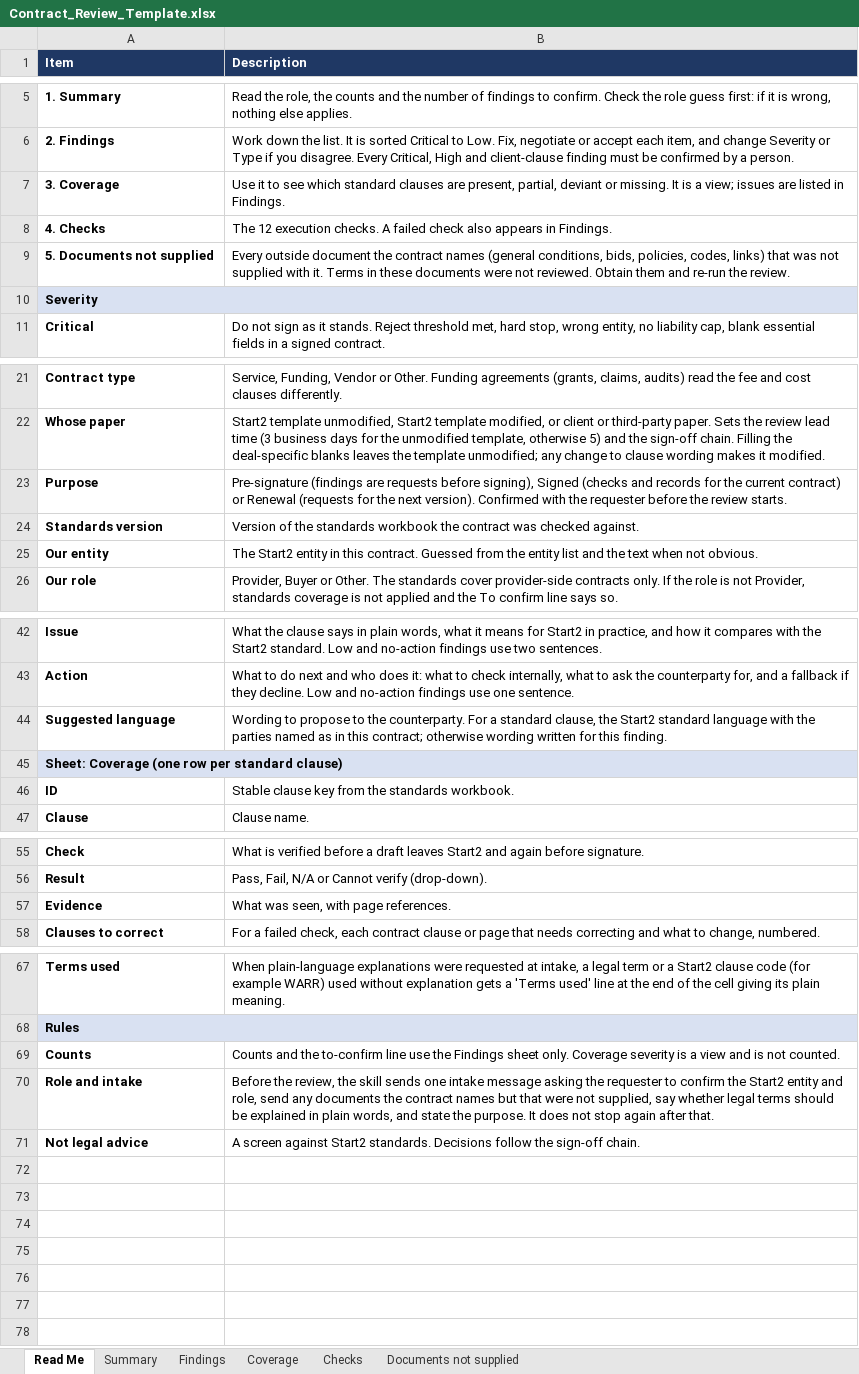
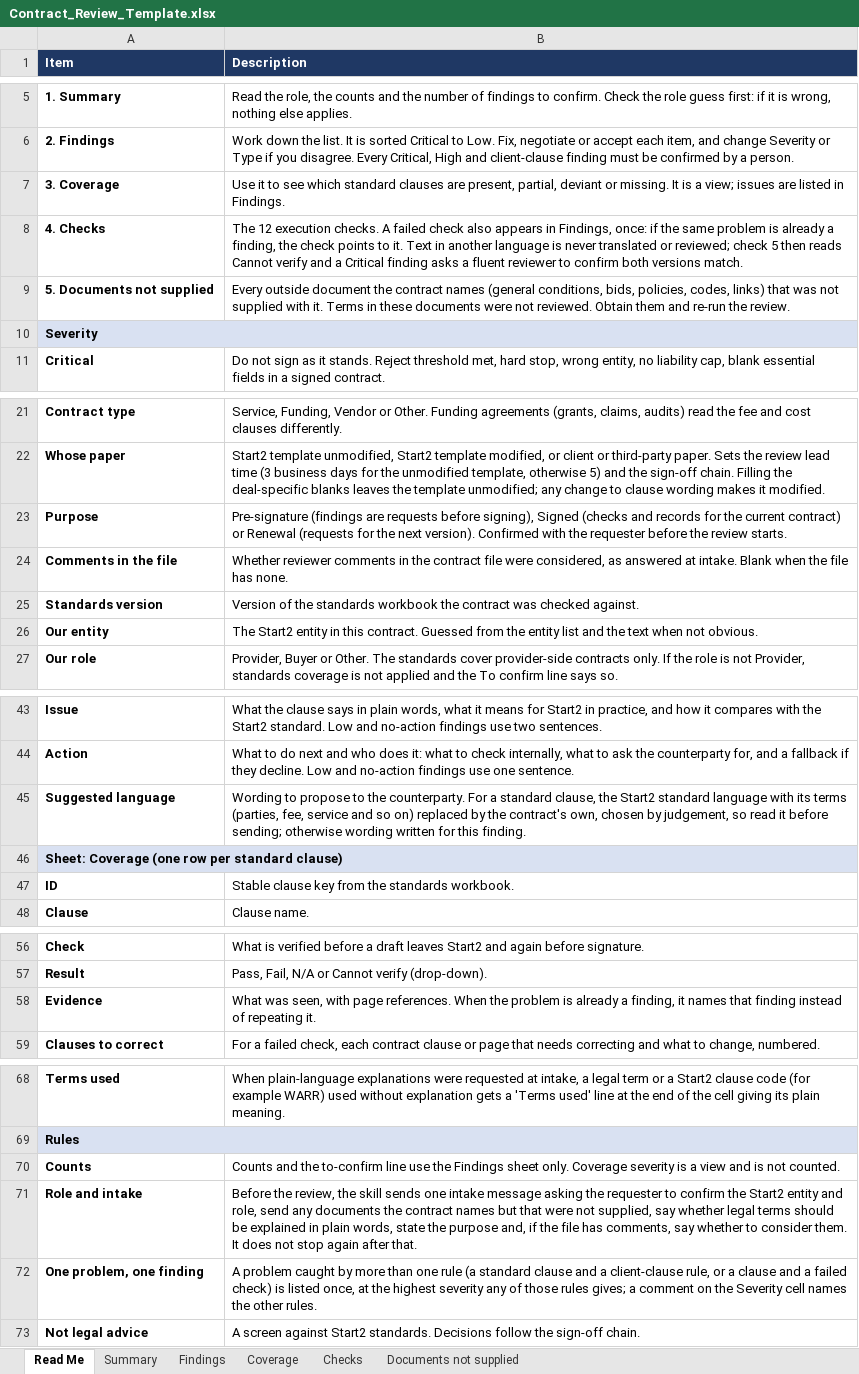
Before and after one commit to MattArdi/claude_skills, an Excel workbook: skills/contract-review-flagger/templates/Contract_Review_Template.xlsx, sheet Read Me, drawn as a sheet; only a part is shown, gaps mark what is left out; values as stored, in another font and other column widths than the file's, no borders; addresses are those after the commit; the diff names each change by its address in the sheet, - before the commit and + after, or states it on an @@ line.

```diff
--- a/skills/contract-review-flagger/templates/Contract_Review_Template.xlsx (sheet Read Me)
+++ b/skills/contract-review-flagger/templates/Contract_Review_Template.xlsx (sheet Read Me)
-B8 (Description): …appears in Findings.
+B8 (Description): …appears in Findings, once: if the same problem is already a finding, the check points to it. Text in another language is never translated or reviewed; check 5 then reads Cannot verify and a Critical finding asks a fluent reviewer to confirm both versions match.
+row 24: Comments in the file | Whether reviewer comments in the contract file were considered, as answered at intake. Blank when the file has none.
-B45 (Description): …language with the parties named as in this contract; otherwise wording…
+B45 (Description): …language with its terms (parties, fee, service and so on) replaced by the contract's own, chosen by judgement, so read it before sending; otherwise wording…
-B58 (Description): …page references.
+B58 (Description): …page references. When the problem is already a finding, it names that finding instead of repeating it.
-B71 (Description): …plain words, and state the purpose. It does…
+B71 (Description): …plain words, state the purpose and, if the file has comments, say whether to consider them. It does…
+row 72: One problem, one finding | A problem caught by more than one rule (a standard clause and a client-clause rule, or a clause and a failed check) is listed once, at the highest severity any of those rules gives; a comment on the Severity cell names the other rules.
```
Also changed, not shown: sheet Summary, 9 other files.
